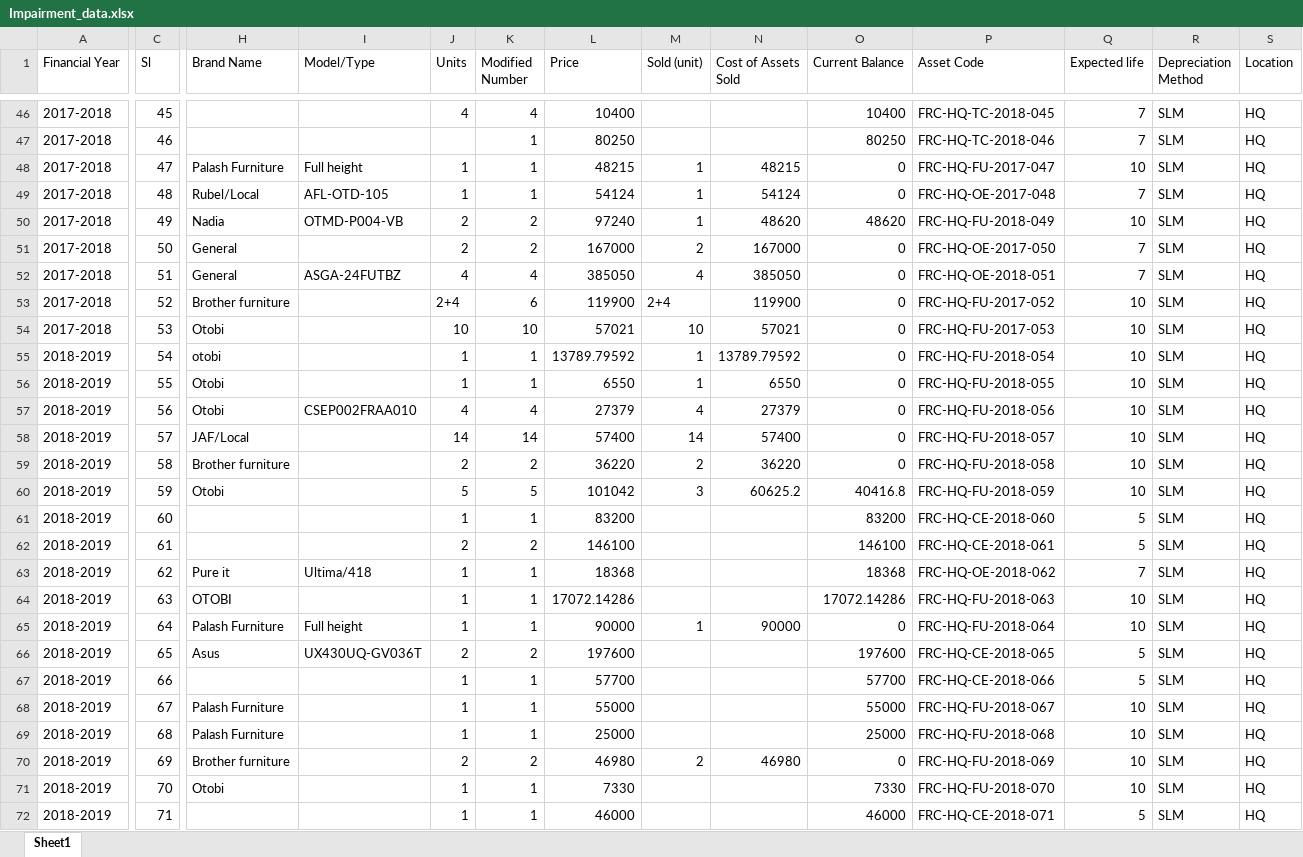
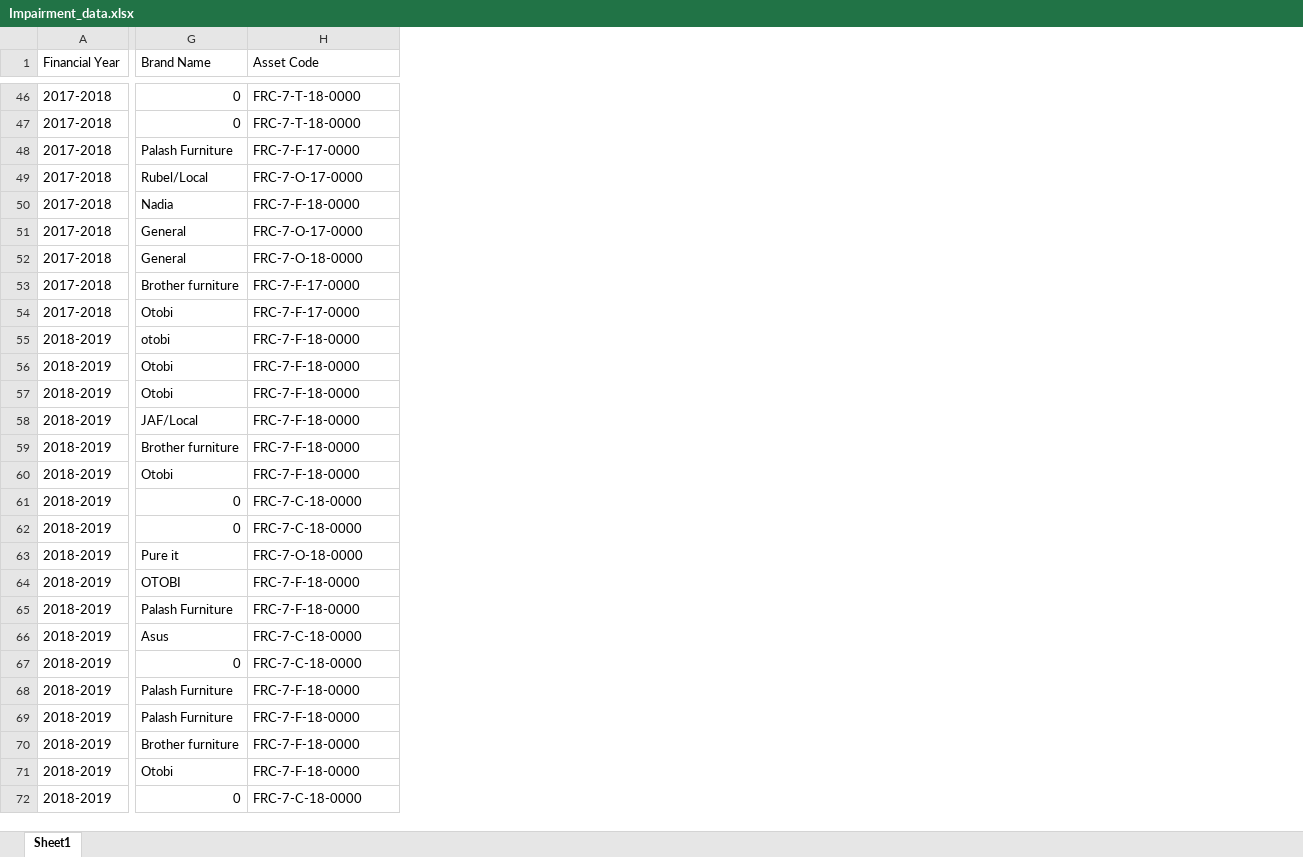
Before and after one commit to ANIKFRCBD/AFAR_NEW_VERSION, an Excel workbook: afar_project/csv_path/sample/Impairment_data.xlsx, sheet Sheet1, drawn as a sheet; only a part is shown, gaps mark what is left out; values as stored, in another font and other column widths than the file's, no cell formats; removed rows and columns are numbered as before the commit, all else as after; the diff covers the shown part only; the diff names each change by its address in the sheet, - before the commit and + after, or states it on an @@ line.

```diff
--- a/afar_project/csv_path/sample/Impairment_data.xlsx (sheet Sheet1)
+++ b/afar_project/csv_path/sample/Impairment_data.xlsx (sheet Sheet1)
-column C (Sl), rows 46-72: 45 | 46 | 47 | 48 | 49 | 50 | 51 | 52 | 53 | 54 | 55 | 56 | 57 | 58 | 59 | 60 | 61 | 62 | 63 | 64 | 65 | 66 | 67 | 68 | 69 | 70 | 71
-column I (Model/Type), rows 48-66: Full height | AFL-OTD-105 | OTMD-P004-VB |  | ASGA-24FUTBZ |  |  |  |  | CSEP002FRAA010 |  |  |  |  |  | Ultima/418 |  | Full height | UX430UQ-GV036T
-column J (Units), rows 46-72: 4 |  | 1 | 1 | 2 | 2 | 4 | 2+4 | 10 | 1 | 1 | 4 | 14 | 2 | 5 | 1 | 2 | 1 | 1 | 1 | 2 | 1 | 1 | 1 | 2 | 1 | 1
-column K (Modified Number), rows 46-72: 4 | 1 | 1 | 1 | 2 | 2 | 4 | 6 | 10 | 1 | 1 | 4 | 14 | 2 | 5 | 1 | 2 | 1 | 1 | 1 | 2 | 1 | 1 | 1 | 2 | 1 | 1
-column L (Price), rows 46-72: 10400 | 80250 | 48215 | 54124 | 97240 | 167000 | 385050 | 119900 | 57021 | 13789.79592 | 6550 | 27379 | 57400 | 36220 | 101042 | 83200 | 146100 | 18368 | 17072.14286 | 90000 | 197600 | 57700 | 55000 | 25000 | 46980 | 7330 | 46000
-column M (Sold (unit)), rows 48-70: 1 | 1 | 1 | 2 | 4 | 2+4 | 10 | 1 | 1 | 4 | 14 | 2 | 3 |  |  |  |  | 1 |  |  |  |  | 2
-column N (Cost of Assets Sold), rows 48-70: 48215 | 54124 | 48620 | 167000 | 385050 | 119900 | 57021 | 13789.79592 | 6550 | 27379 | 57400 | 36220 | 60625.2 |  |  |  |  | 90000 |  |  |  |  | 46980
-column O (Current Balance), rows 46-72: 10400 | 80250 | 0 | 0 | 48620 | 0 | 0 | 0 | 0 | 0 | 0 | 0 | 0 | 0 | 40416.8 | 83200 | 146100 | 18368 | 17072.14286 | 0 | 197600 | 57700 | 55000 | 25000 | 0 | 7330 | 46000
-column Q (Expected life), rows 46-72: 7 | 7 | 10 | 7 | 10 | 7 | 7 | 10 | 10 | 10 | 10 | 10 | 10 | 10 | 10 | 5 | 5 | 7 | 10 | 10 | 5 | 5 | 10 | 10 | 10 | 10 | 5
-column R (Depreciation Method), rows 46-72: all SLM
-column S (Location), rows 46-72: all HQ
-G46:G47 (Brand Name): (empty)
+G46:G47 (Brand Name): 0
-H46 (Asset Code): FRC-HQ-TC-2018-045
+H46 (Asset Code): FRC-7-T-18-0000
-H47 (Asset Code): FRC-HQ-TC-2018-046
+H47 (Asset Code): FRC-7-T-18-0000
-H48 (Asset Code): FRC-HQ-FU-2017-047
+H48 (Asset Code): FRC-7-F-17-0000
-H49 (Asset Code): FRC-HQ-OE-2017-048
+H49 (Asset Code): FRC-7-O-17-0000
-H50 (Asset Code): FRC-HQ-FU-2018-049
+H50 (Asset Code): FRC-7-F-18-0000
-H51 (Asset Code): FRC-HQ-OE-2017-050
+H51 (Asset Code): FRC-7-O-17-0000
-H52 (Asset Code): FRC-HQ-OE-2018-051
+H52 (Asset Code): FRC-7-O-18-0000
-H53 (Asset Code): FRC-HQ-FU-2017-052
+H53 (Asset Code): FRC-7-F-17-0000
-H54 (Asset Code): FRC-HQ-FU-2017-053
+H54 (Asset Code): FRC-7-F-17-0000
-H55 (Asset Code): FRC-HQ-FU-2018-054
+H55 (Asset Code): FRC-7-F-18-0000
-H56 (Asset Code): FRC-HQ-FU-2018-055
+H56 (Asset Code): FRC-7-F-18-0000
-H57 (Asset Code): FRC-HQ-FU-2018-056
+H57 (Asset Code): FRC-7-F-18-0000
-H58 (Asset Code): FRC-HQ-FU-2018-057
+H58 (Asset Code): FRC-7-F-18-0000
-H59 (Asset Code): FRC-HQ-FU-2018-058
+H59 (Asset Code): FRC-7-F-18-0000
-H60 (Asset Code): FRC-HQ-FU-2018-059
+H60 (Asset Code): FRC-7-F-18-0000
-G61:G62 (Brand Name): (empty)
+G61:G62 (Brand Name): 0
-H61 (Asset Code): FRC-HQ-CE-2018-060
+H61 (Asset Code): FRC-7-C-18-0000
-H62 (Asset Code): FRC-HQ-CE-2018-061
+H62 (Asset Code): FRC-7-C-18-0000
-H63 (Asset Code): FRC-HQ-OE-2018-062
+H63 (Asset Code): FRC-7-O-18-0000
-H64 (Asset Code): FRC-HQ-FU-2018-063
+H64 (Asset Code): FRC-7-F-18-0000
-H65 (Asset Code): FRC-HQ-FU-2018-064
+H65 (Asset Code): FRC-7-F-18-0000
-H66 (Asset Code): FRC-HQ-CE-2018-065
+H66 (Asset Code): FRC-7-C-18-0000
-G67 (Brand Name): (empty)
+G67 (Brand Name): 0
-H67 (Asset Code): FRC-HQ-CE-2018-066
+H67 (Asset Code): FRC-7-C-18-0000
-H68 (Asset Code): FRC-HQ-FU-2018-067
+H68 (Asset Code): FRC-7-F-18-0000
-H69 (Asset Code): FRC-HQ-FU-2018-068
+H69 (Asset Code): FRC-7-F-18-0000
-H70 (Asset Code): FRC-HQ-FU-2018-069
+H70 (Asset Code): FRC-7-F-18-0000
-H71 (Asset Code): FRC-HQ-FU-2018-070
+H71 (Asset Code): FRC-7-F-18-0000
-G72 (Brand Name): (empty)
+G72 (Brand Name): 0
-H72 (Asset Code): FRC-HQ-CE-2018-071
+H72 (Asset Code): FRC-7-C-18-0000
```
Also changed, not shown: 5 added columns, 3 removed columns and 553 edited cells elsewhere in this sheet, cell formats, afar_project/csv_path/sample/asset_registerxxx.xlsx, 1 other file.
